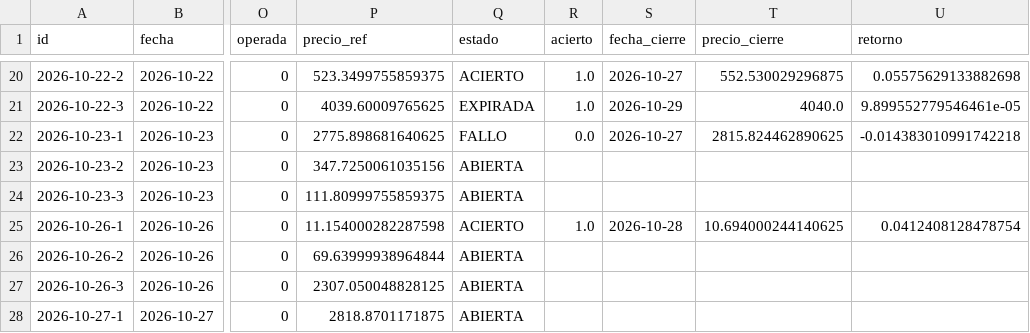
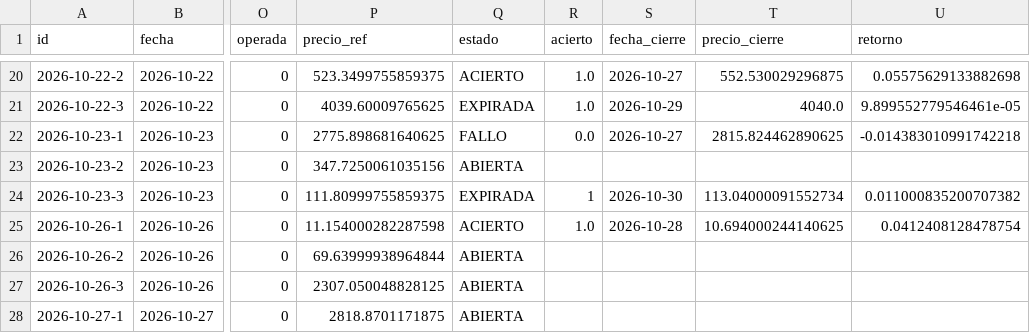
Before and after one commit to xqwertyx-ai/Tradingbot, a CSV file: data/dashboard/hipotesis.csv, drawn as a sheet; only a part is shown, gaps mark what is left out; the diff names each change by its address in the sheet, - before the commit and + after, or states it on an @@ line.

```diff
--- a/data/dashboard/hipotesis.csv
+++ b/data/dashboard/hipotesis.csv
-Q24 (estado): ABIERTA
+Q24 (estado): EXPIRADA
-R24 (acierto): (empty)
+R24 (acierto): 1
-S24 (fecha_cierre): (empty)
+S24 (fecha_cierre): 2026-10-30
-T24 (precio_cierre): (empty)
+T24 (precio_cierre): 113.04000091552734
-U24 (retorno): (empty)
+U24 (retorno): 0.011000835200707382
```
Also changed, not shown: 10 other files.
